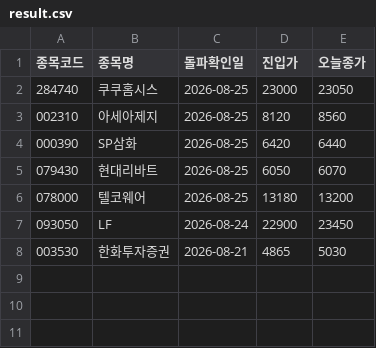
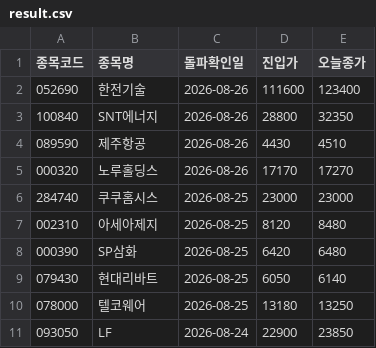
Before and after one commit to nunupop/my-stock-screener, a CSV file: result.csv, drawn as a sheet.

```diff
--- a/result.csv
+++ b/result.csv
@@ -1,8 +1,11 @@
 종목코드,종목명,돌파확인일,진입가,오늘종가
-284740,쿠쿠홈시스,2026-08-25,23000,23050
-002310,아세아제지,2026-08-25,8120,8560
-000390,SP삼화,2026-08-25,6420,6440
-079430,현대리바트,2026-08-25,6050,6070
-078000,텔코웨어,2026-08-25,13180,13200
-093050,LF,2026-08-24,22900,23450
-003530,한화투자증권,2026-08-21,4865,5030
+052690,한전기술,2026-08-26,111600,123400
+100840,SNT에너지,2026-08-26,28800,32350
+089590,제주항공,2026-08-26,4430,4510
+000320,노루홀딩스,2026-08-26,17170,17270
+284740,쿠쿠홈시스,2026-08-25,23000,23000
+002310,아세아제지,2026-08-25,8120,8480
+000390,SP삼화,2026-08-25,6420,6480
+079430,현대리바트,2026-08-25,6050,6140
+078000,텔코웨어,2026-08-25,13180,13250
+093050,LF,2026-08-24,22900,23850
```
Also changed, not shown: 1 other file.
